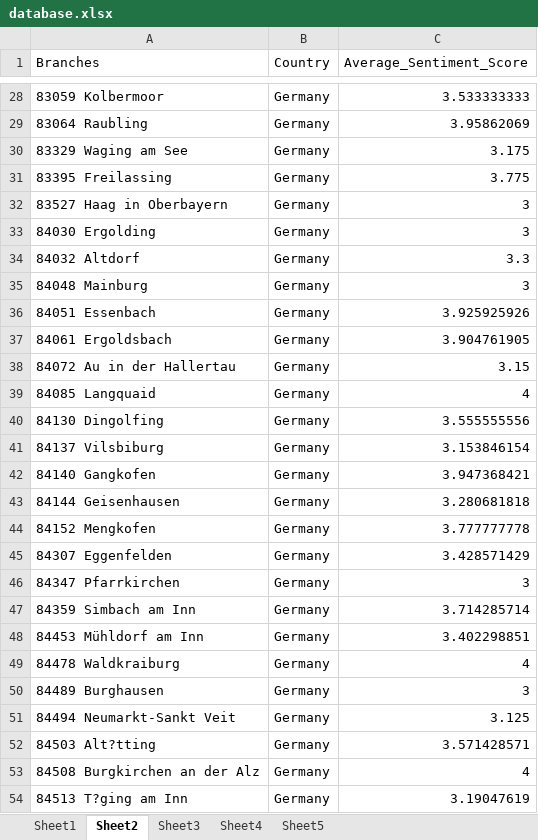
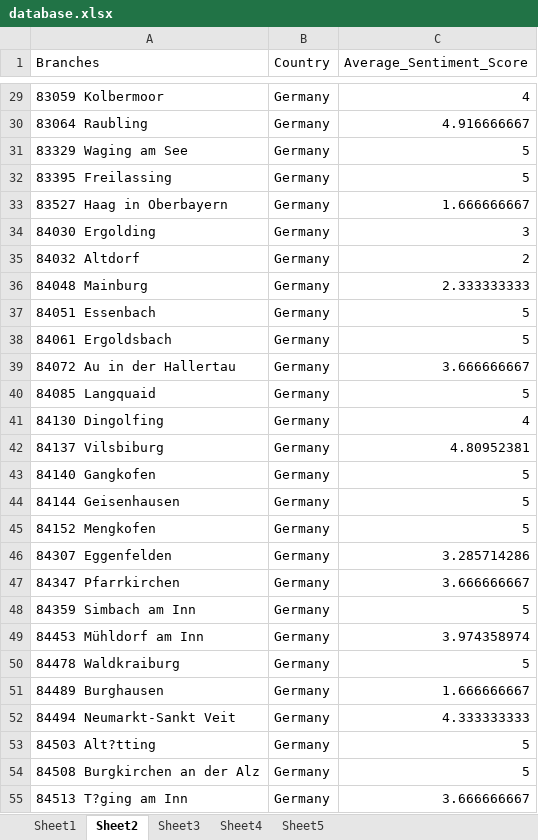
Before and after one commit to amiraliamjadi/case_ai, an Excel workbook: data/database.xlsx, sheet Sheet2, drawn as a sheet; only a part is shown, gaps mark what is left out; values as stored, in another font and other column widths than the file's, no borders; addresses are those after the commit; the diff covers the shown part only; the diff names each change by its address in the sheet, - before the commit and + after, or states it on an @@ line.

```diff
--- a/data/database.xlsx (sheet Sheet2)
+++ b/data/database.xlsx (sheet Sheet2)
-C29 (Average_Sentiment_Score): 3.533333333
+C29 (Average_Sentiment_Score): 4
-C30 (Average_Sentiment_Score): 3.95862069
+C30 (Average_Sentiment_Score): 4.916666667
-C31 (Average_Sentiment_Score): 3.175
+C31 (Average_Sentiment_Score): 5
-C32 (Average_Sentiment_Score): 3.775
+C32 (Average_Sentiment_Score): 5
-C33 (Average_Sentiment_Score): 3
+C33 (Average_Sentiment_Score): 1.666666667
-C35 (Average_Sentiment_Score): 3.3
+C35 (Average_Sentiment_Score): 2
-C36 (Average_Sentiment_Score): 3
+C36 (Average_Sentiment_Score): 2.333333333
-C37 (Average_Sentiment_Score): 3.925925926
+C37 (Average_Sentiment_Score): 5
-C38 (Average_Sentiment_Score): 3.904761905
+C38 (Average_Sentiment_Score): 5
-C39 (Average_Sentiment_Score): 3.15
+C39 (Average_Sentiment_Score): 3.666666667
-C40 (Average_Sentiment_Score): 4
+C40 (Average_Sentiment_Score): 5
-C41 (Average_Sentiment_Score): 3.555555556
+C41 (Average_Sentiment_Score): 4
-C42 (Average_Sentiment_Score): 3.153846154
+C42 (Average_Sentiment_Score): 4.80952381
-C43 (Average_Sentiment_Score): 3.947368421
+C43 (Average_Sentiment_Score): 5
-C44 (Average_Sentiment_Score): 3.280681818
+C44 (Average_Sentiment_Score): 5
-C45 (Average_Sentiment_Score): 3.777777778
+C45 (Average_Sentiment_Score): 5
-C46 (Average_Sentiment_Score): 3.428571429
+C46 (Average_Sentiment_Score): 3.285714286
-C47 (Average_Sentiment_Score): 3
+C47 (Average_Sentiment_Score): 3.666666667
-C48 (Average_Sentiment_Score): 3.714285714
+C48 (Average_Sentiment_Score): 5
-C49 (Average_Sentiment_Score): 3.402298851
+C49 (Average_Sentiment_Score): 3.974358974
-C50 (Average_Sentiment_Score): 4
+C50 (Average_Sentiment_Score): 5
-C51 (Average_Sentiment_Score): 3
+C51 (Average_Sentiment_Score): 1.666666667
-C52 (Average_Sentiment_Score): 3.125
+C52 (Average_Sentiment_Score): 4.333333333
-C53 (Average_Sentiment_Score): 3.571428571
+C53 (Average_Sentiment_Score): 5
-C54 (Average_Sentiment_Score): 4
+C54 (Average_Sentiment_Score): 5
-C55 (Average_Sentiment_Score): 3.19047619
+C55 (Average_Sentiment_Score): 3.666666667
```
Also changed, not shown: 2 added rows and 115 edited cells elsewhere in this sheet, sheet Sheet5, sheet Sheet1, sheet Sheet4, sheet Sheet3, 4 other files.
